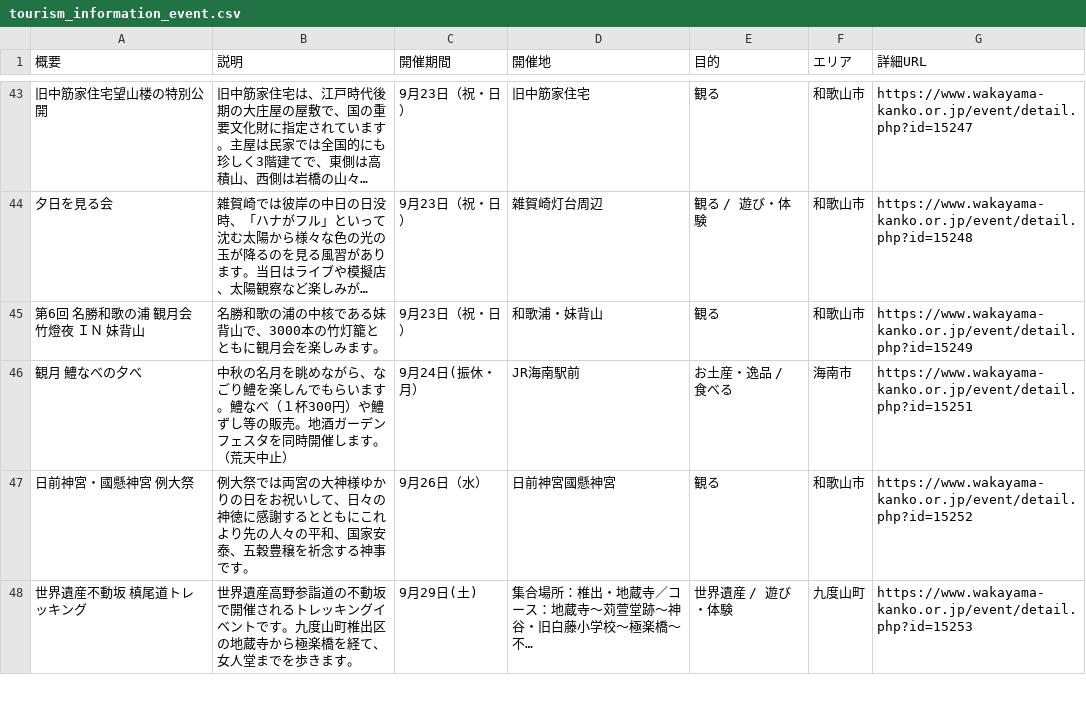
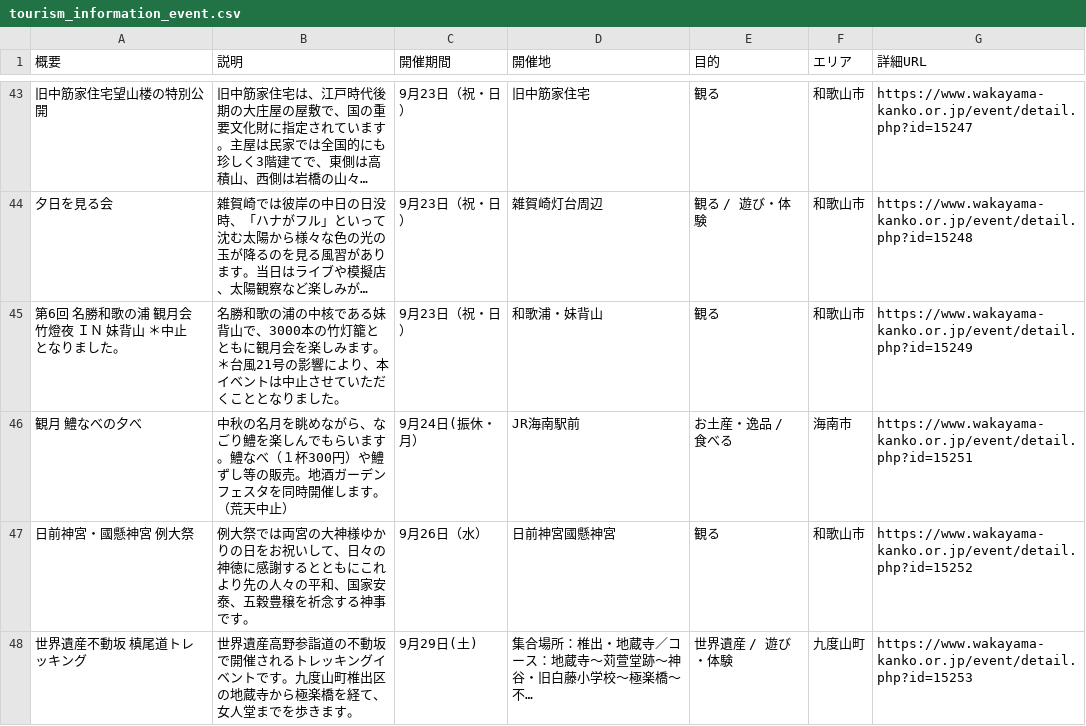
Before and after one commit to wakayama-pref-org/Tourism_information_event, a CSV file: csv/tourism_information_event.csv, drawn as a sheet; only a part is shown, gaps mark what is left out; long unchanged cells end in …; the diff names each change by its address in the sheet, - before the commit and + after, or states it on an @@ line.

```diff
--- a/csv/tourism_information_event.csv
+++ b/csv/tourism_information_event.csv
-A45 (概要): 第6回 名勝和歌の浦 観月会 竹燈夜 ＩＮ 妹背山
+A45 (概要): 第6回 名勝和歌の浦 観月会 竹燈夜 ＩＮ 妹背山 ＊中止となりました。
-B45 (説明): …みます。
+B45 (説明): …みます。 ＊台風21号の影響により、本イベントは中止させていただくこととなりました。
```
Also changed, not shown: 1 other file.
